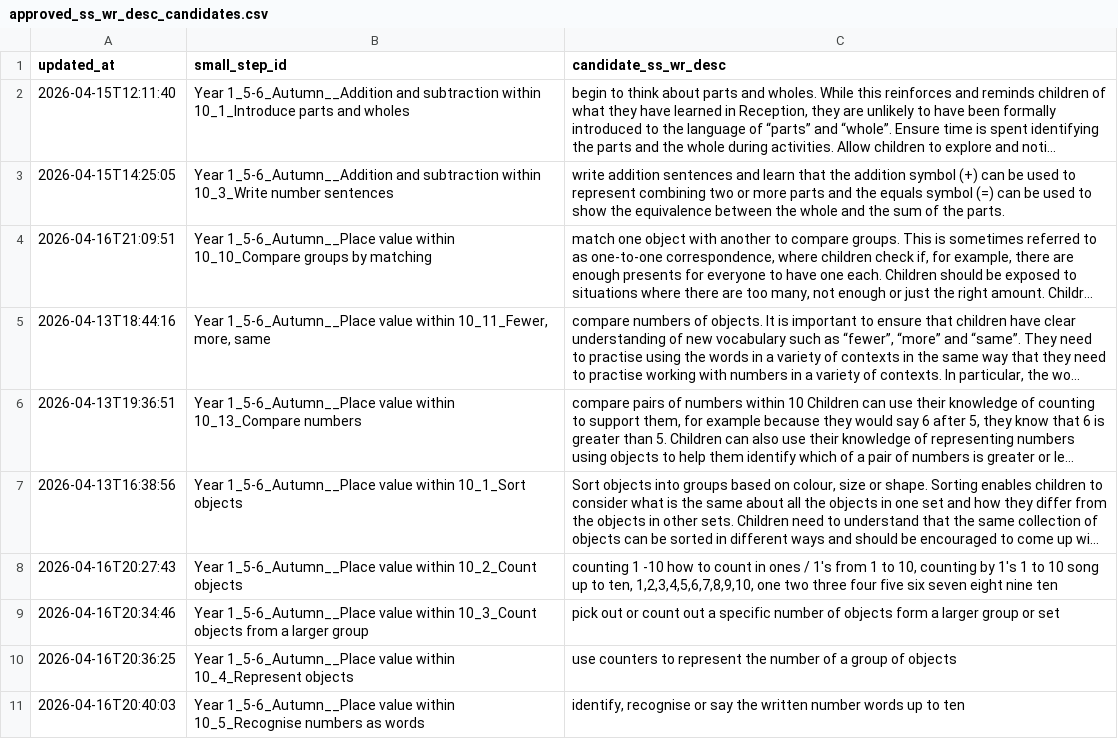
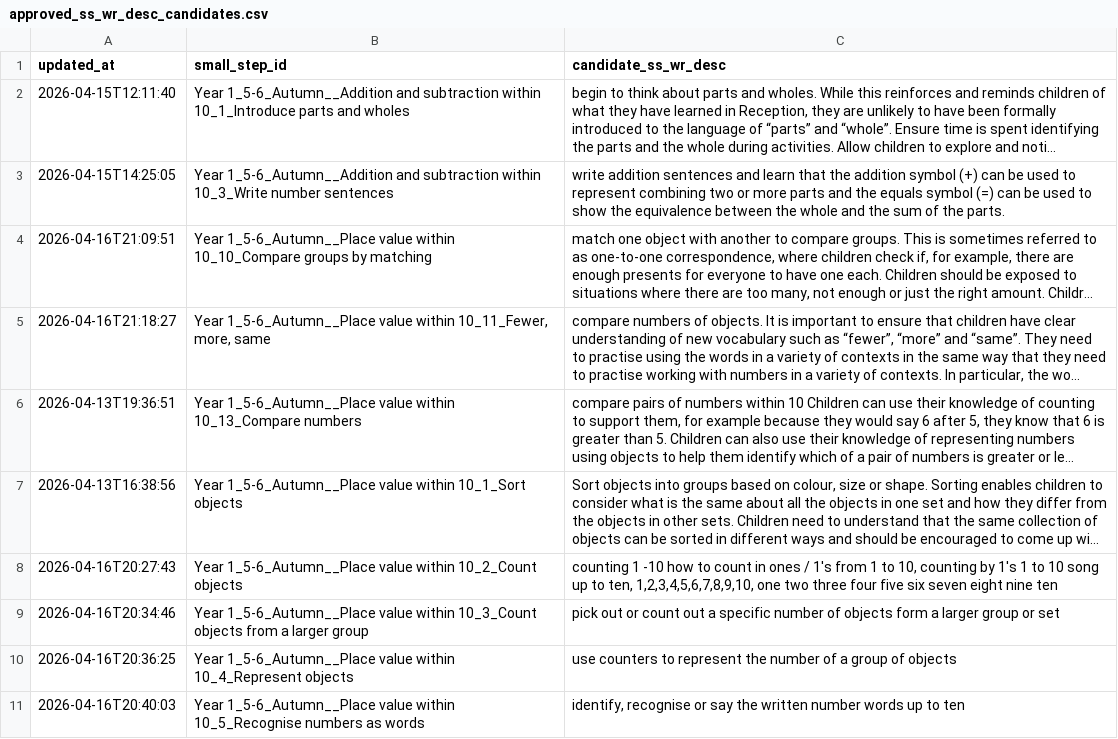
Before and after one commit to johnbrown-png/flipper-lite, a CSV file: qa/approved_ss_wr_desc_candidates.csv, drawn as a sheet; only a part is shown; long unchanged cells end in …; the diff names each change by its address in the sheet, - before the commit and + after, or states it on an @@ line.

```diff
--- a/qa/approved_ss_wr_desc_candidates.csv
+++ b/qa/approved_ss_wr_desc_candidates.csv
-A5 (updated_at): 2026-04-13T18:44:16
+A5 (updated_at): 2026-04-16T21:18:27
```
Also changed, not shown: 1 other file.
